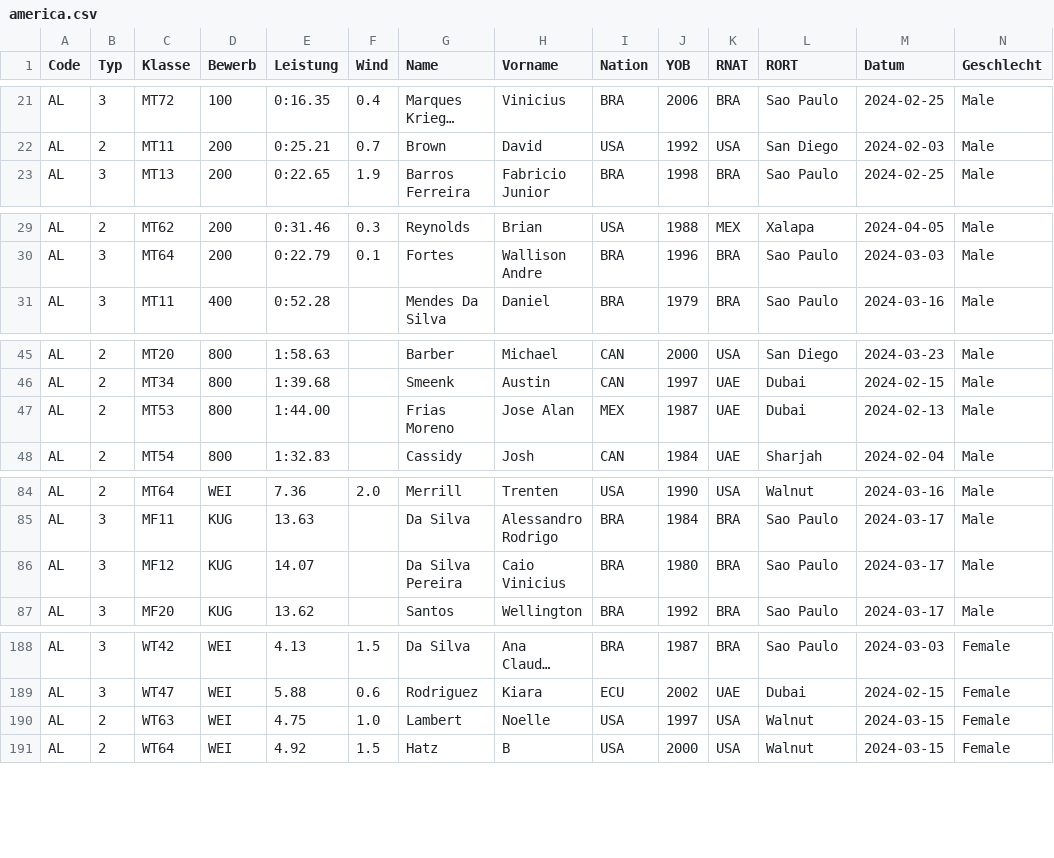
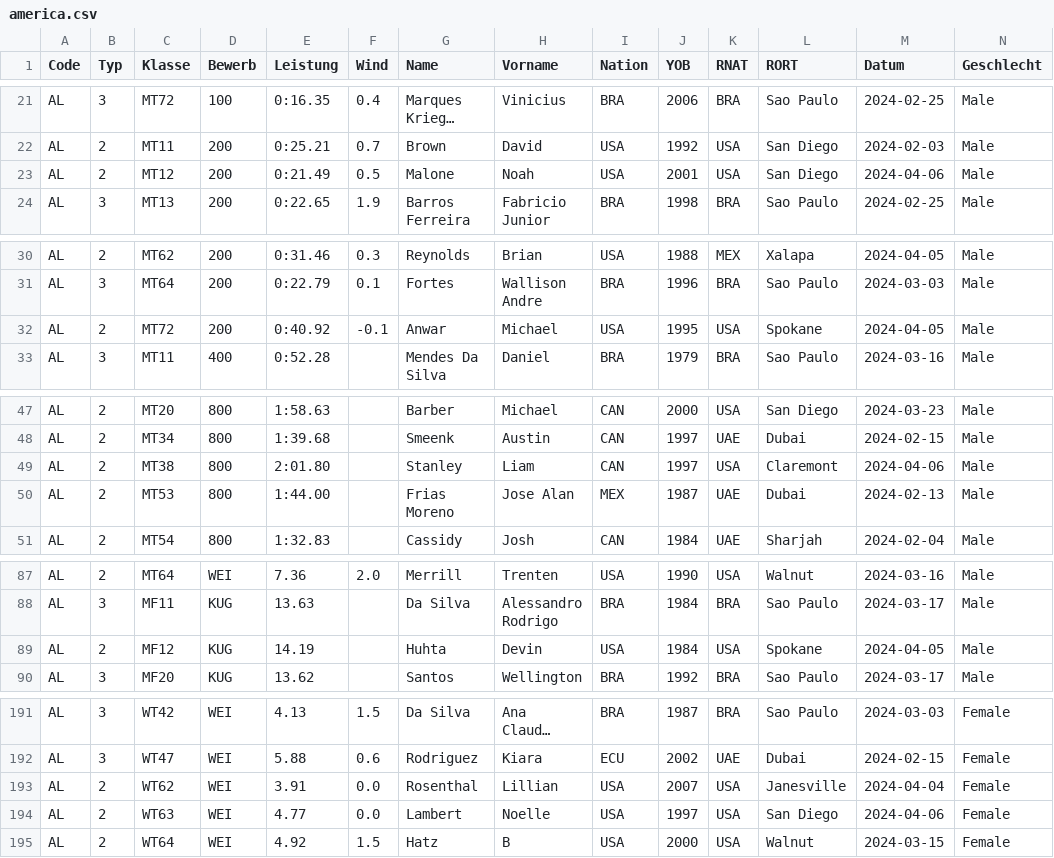
Before and after one commit to nimarion/para-records, a CSV file: leads/america.csv, drawn as a sheet; only a part is shown, gaps mark what is left out; long unchanged cells end in …; addresses are those after the commit; rows hold the shown columns only; the diff covers the shown part only; the diff names each change by its address in the sheet, - before the commit and + after, or states it on an @@ line.

```diff
--- a/leads/america.csv
+++ b/leads/america.csv
+row 23: AL | 2 | MT12 | 200 | 0:21.49 | 0.5 | Malone | Noah | USA | 2001 | USA | San Diego | 2024-04-06 | Male
+row 32: AL | 2 | MT72 | 200 | 0:40.92 | -0.1 | Anwar | Michael | USA | 1995 | USA | Spokane | 2024-04-05 | Male
+row 49: AL | 2 | MT38 | 800 | 2:01.80 |  | Stanley | Liam | CAN | 1997 | USA | Claremont | 2024-04-06 | Male
-B89 (Typ): 3
+B89 (Typ): 2
-E89 (Leistung): 14.07
+E89 (Leistung): 14.19
-G89 (Name): Da Silva Pereira
+G89 (Name): Huhta
-H89 (Vorname): Caio Vinicius
+H89 (Vorname): Devin
-I89 (Nation): BRA
+I89 (Nation): USA
-J89 (YOB): 1980
+J89 (YOB): 1984
-K89 (RNAT): BRA
+K89 (RNAT): USA
-L89 (RORT): Sao Paulo
+L89 (RORT): Spokane
-M89 (Datum): 2024-03-17
+M89 (Datum): 2024-04-05
+row 193: AL | 2 | WT62 | WEI | 3.91 | 0.0 | Rosenthal | Lillian | USA | 2007 | USA | Janesville | 2024-04-04 | Female
-E194 (Leistung): 4.75
+E194 (Leistung): 4.77
-F194 (Wind): 1.0
+F194 (Wind): 0.0
-L194 (RORT): Walnut
+L194 (RORT): San Diego
-M194 (Datum): 2024-03-15
+M194 (Datum): 2024-04-06
```
Also changed, not shown: 21 edited cells elsewhere in this file, leads/europe.csv, leads/world.csv.
